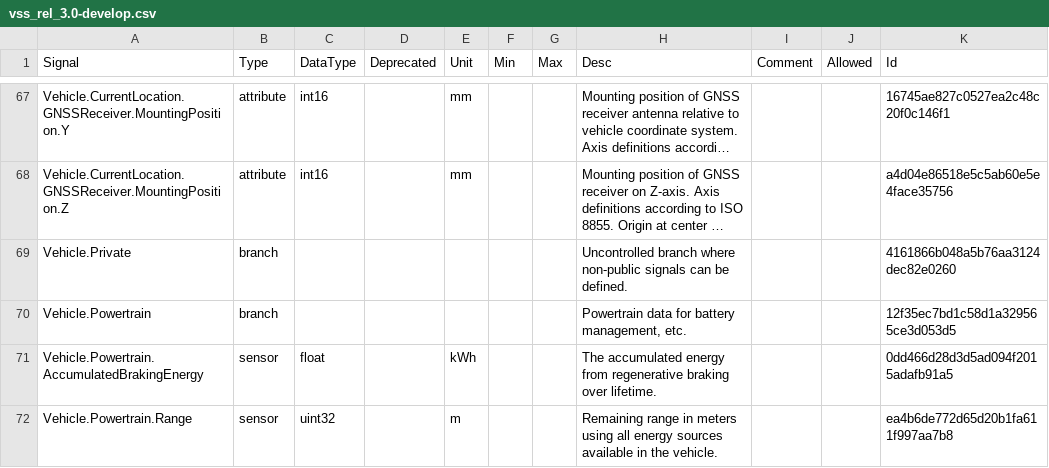
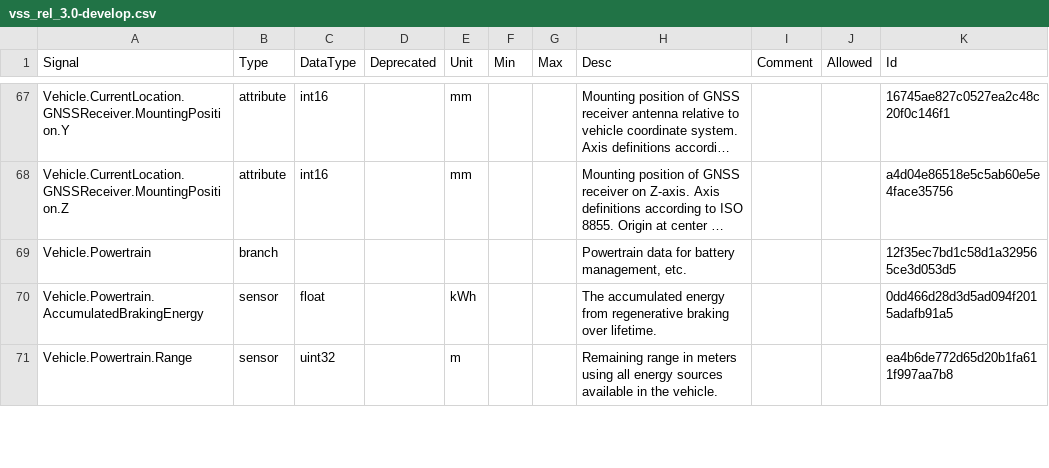
Before and after one commit to olFi95/vehicle_signal_specification, a CSV file: releases/nightly/vss_rel_3.0-develop.csv, drawn as a sheet; only a part is shown, gaps mark what is left out; long unchanged cells end in …; the diff names each change by its address in the sheet, - before the commit and + after, or states it on an @@ line.

```diff
--- a/releases/nightly/vss_rel_3.0-develop.csv
+++ b/releases/nightly/vss_rel_3.0-develop.csv
-row 69: Vehicle.Private | branch |  |  |  |  |  | Uncontrolled branch where non-public signals can be defined. |  |  | 4161866b048a5b76aa3124dec82e0260
```
Also changed, not shown: 36 other files.
